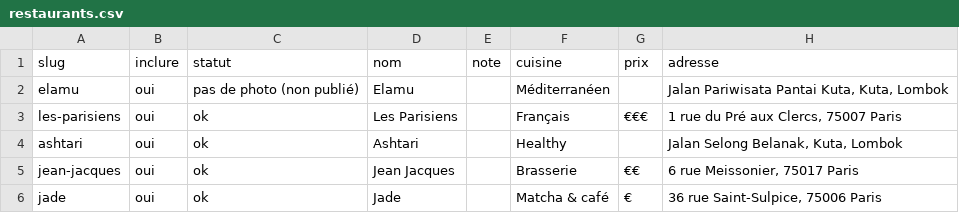
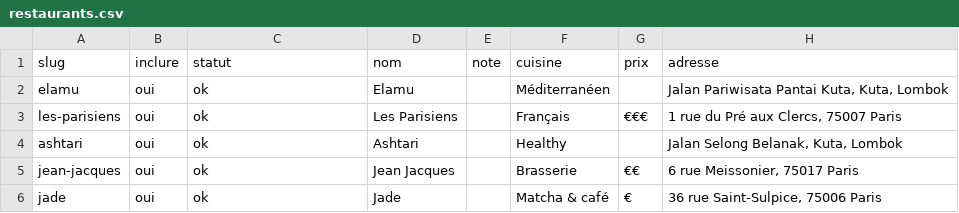
Before and after one commit to copainsgourmands/copainsgourmands.github.io, a CSV file: data/restaurants.csv, drawn as a sheet; only a part is shown; the diff names each change by its address in the sheet, - before the commit and + after, or states it on an @@ line.

```diff
--- a/data/restaurants.csv
+++ b/data/restaurants.csv
-C2 (statut): pas de photo (non publié)
+C2 (statut): ok
```
Also changed, not shown: 1 other file.
